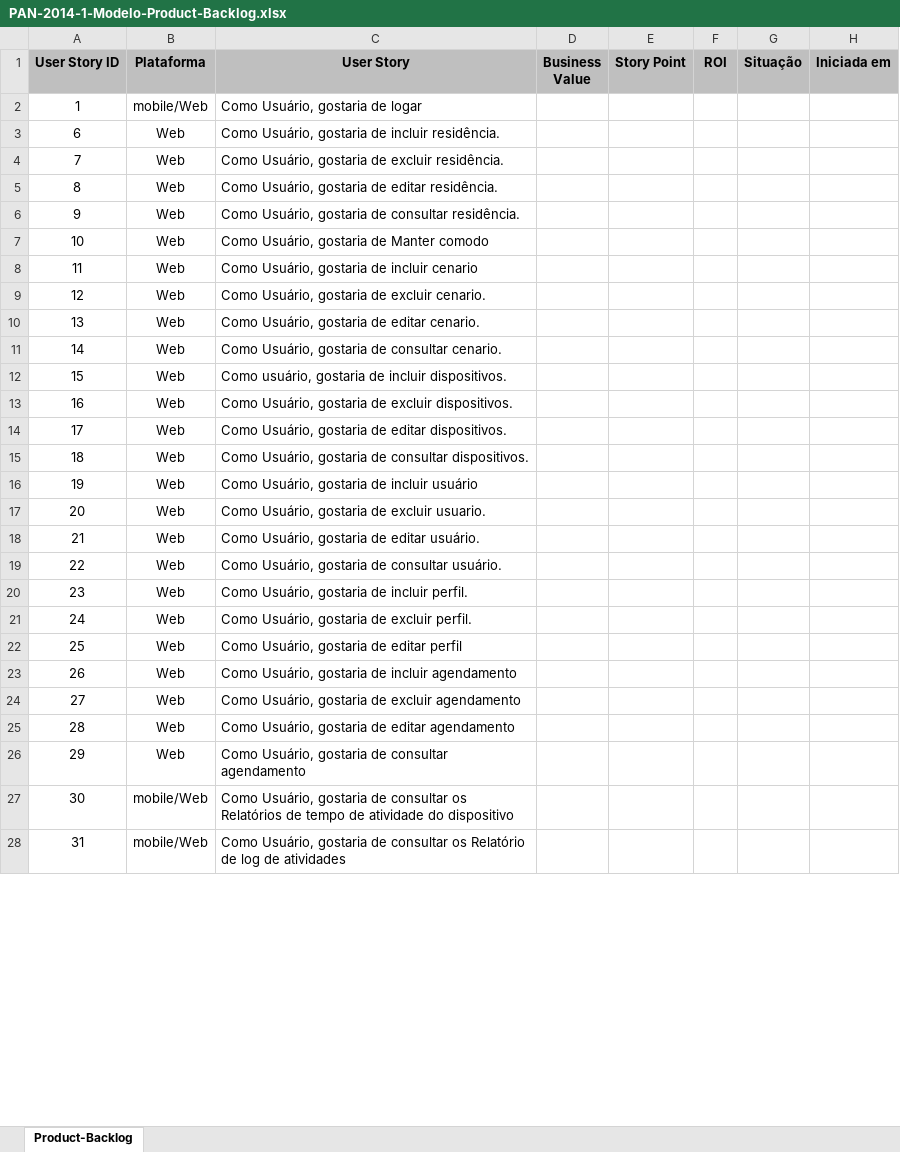
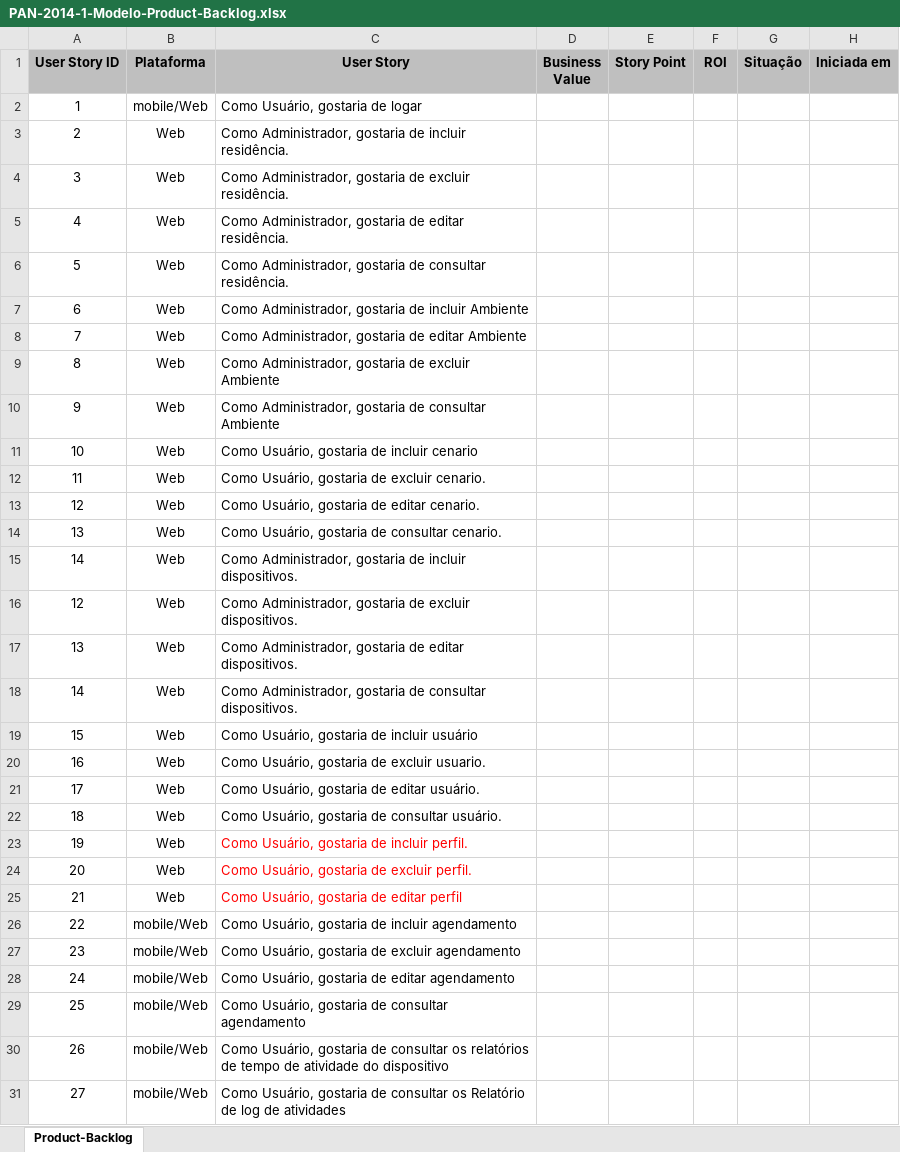
Before and after one commit to eduardomelo/homeautomex, an Excel workbook: Doc/PAN-2014-1-Modelo-Product-Backlog.xlsx, sheet Product-Backlog, drawn as a sheet; only a part is shown; values as stored, in another font and other column widths than the file's, no borders; conditional formats not drawn; addresses are those after the commit; rows hold the shown columns only; the diff covers the shown part only; the diff names each change by its address in the sheet, - before the commit and + after, or states it on an @@ line.

Commit message:
Início da revisão do product backlog.

```diff
--- a/Doc/PAN-2014-1-Modelo-Product-Backlog.xlsx (sheet Product-Backlog)
+++ b/Doc/PAN-2014-1-Modelo-Product-Backlog.xlsx (sheet Product-Backlog)
@@ column A renumbered from row 3 down @@
-C3: Como Usuário, gostaria de…
+C3: Como Administrador, gostaria de…
-C4: Como Usuário, gostaria de…
+C4: Como Administrador, gostaria de…
-C5: Como Usuário, gostaria de…
+C5: Como Administrador, gostaria de…
-C6: Como Usuário, gostaria de…
+C6: Como Administrador, gostaria de…
-C7: Como Usuário, gostaria de Manter comodo
+C7: Como Administrador, gostaria de incluir Ambiente
+row 8: 7 | Web | Como Administrador, gostaria de editar Ambiente
+row 9: 8 | Web | Como Administrador, gostaria de excluir Ambiente
+row 10: 9 | Web | Como Administrador, gostaria de consultar Ambiente
-C15: Como usuário, gostaria de…
+C15: Como Administrador, gostaria de…
-C16: Como Usuário, gostaria de…
+C16: Como Administrador, gostaria de…
-C17: Como Usuário, gostaria de…
+C17: Como Administrador, gostaria de…
-C18: Como Usuário, gostaria de…
+C18: Como Administrador, gostaria de…
-C23:C25 text colour: black
+C23:C25 text colour: #FF0000
-B26:B29: Web
+B26:B29: mobile/Web
-C30: …consultar os Relatórios de tempo…
+C30: …consultar os relatórios de tempo…
```
Also changed, not shown: cell formats elsewhere in this sheet.
